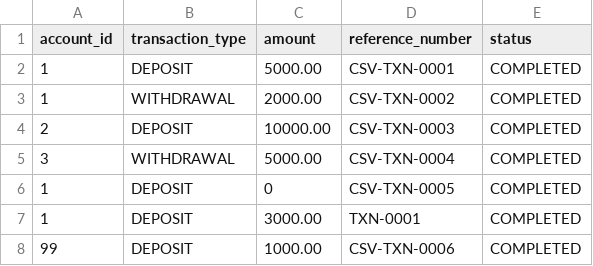
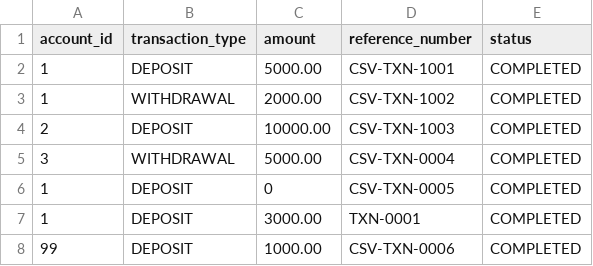
Before and after one commit to quintuckyy/Investment-Management-System, a CSV file: etl/sample_transactions.csv, drawn as a sheet.

```diff
--- a/etl/sample_transactions.csv
+++ b/etl/sample_transactions.csv
@@ -1,5 +1,5 @@
 account_id,transaction_type,amount,reference_number,status
-1,DEPOSIT,5000.00,CSV-TXN-0001,COMPLETED
-1,WITHDRAWAL,2000.00,CSV-TXN-0002,COMPLETED
-2,DEPOSIT,10000.00,CSV-TXN-0003,COMPLETED
+1,DEPOSIT,5000.00,CSV-TXN-1001,COMPLETED
+1,WITHDRAWAL,2000.00,CSV-TXN-1002,COMPLETED
+2,DEPOSIT,10000.00,CSV-TXN-1003,COMPLETED
 3,WITHDRAWAL,5000.00,CSV-TXN-0004,COMPLETED
```
Also changed, not shown: 1 other file.
